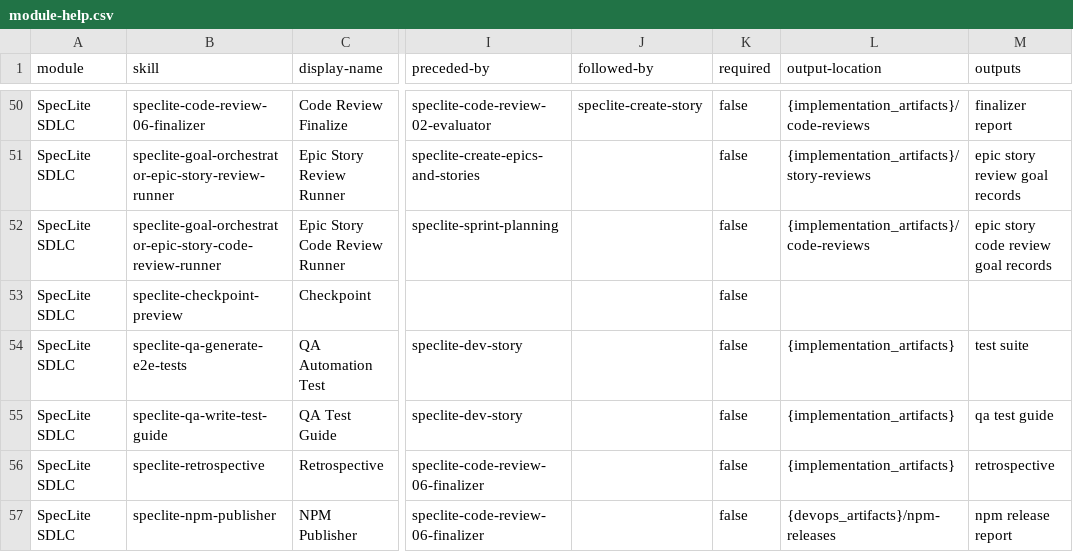
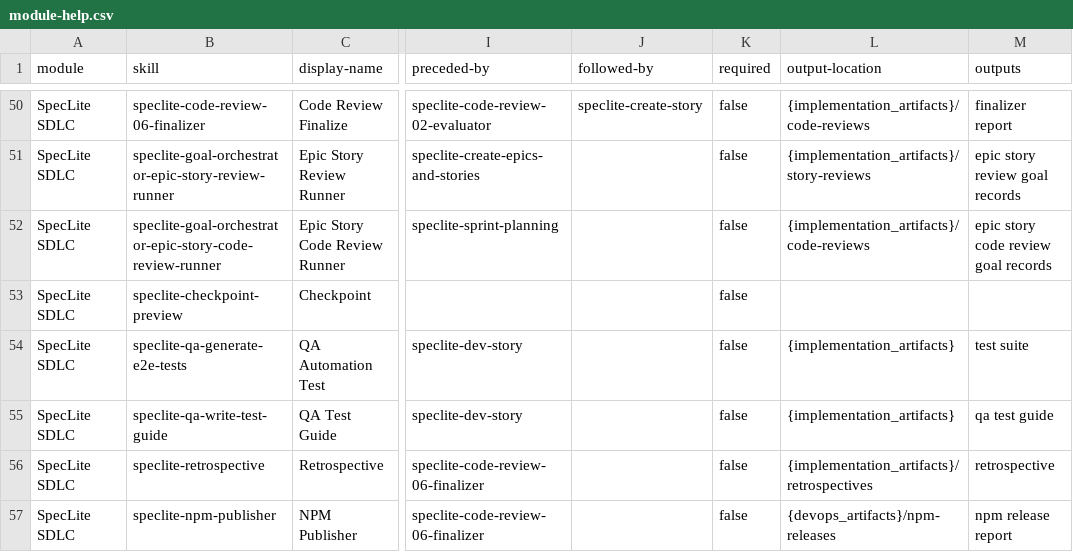
Before and after one commit to flanliulf/SpecLite, a CSV file: assets/source/speclite/sdlc-skills/module-help.csv, drawn as a sheet; only a part is shown, gaps mark what is left out; the diff names each change by its address in the sheet, - before the commit and + after, or states it on an @@ line.

Commit message:
feat(canonical)!: 对齐 Skill 产物与读取路径到 SPEC 09 artifact roots
- speclite-domain-modeling：CONTEXT / CONTEXT-MAP / ADR 移到 {solutioning_artifacts}/architecture/，写入前通过 speclite resolve artifact-roots 取 resolvedRoot，模板增加 artifact metadata frontmatter（1.1.0）
- speclite-terminology-governance：glossary_root fallback 改为 {project_knowledge}/glossary/（1.1.0）
- speclite-npm-publisher：发布报告与 release gate sentinel 写入 {devops_artifacts}/npm-releases/（1.2.0）
- speclite-retrospective：复盘写入 {implementation_artifacts}/retrospectives/，读取历史复盘兼容 legacy 根目录（1.1.0）
- speclite-implementation-readiness-grill-consistency-reviewer：PRD / Architecture / Epics 读取改为 speclite resolve artifact-documents 的 consumedPaths（1.1.0）
- module-help.csv 同步 output-location；重新生成 fresh-install fixture installed-state 与 installed-tree

BREAKING CHANGE: 四个 Skill 的默认输出位置变更——复盘文档写入 {implementation_artifacts}/retrospectives/，npm 发布报告写入 {devops_artifacts}/npm-releases/，领域模型 CONTEXT / ADR 写入 {solutioning_artifacts}/architecture/ 并要求 workflowType / sourceSkill / generatedAt frontmatter，术语表 fallback 改为 {project_knowledge}/glossary/。旧位置的既有产物原位保留，install / update / repair 不迁移。

```diff
--- a/assets/source/speclite/sdlc-skills/module-help.csv
+++ b/assets/source/speclite/sdlc-skills/module-help.csv
-L56 (output-location): {implementation_artifacts}
+L56 (output-location): {implementation_artifacts}/retrospectives
```
Also changed, not shown: assets/source/speclite/core-skills/module-help.csv, 25 other files.
